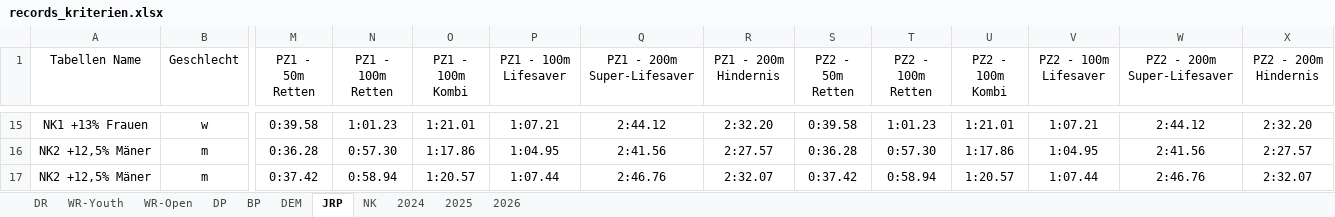
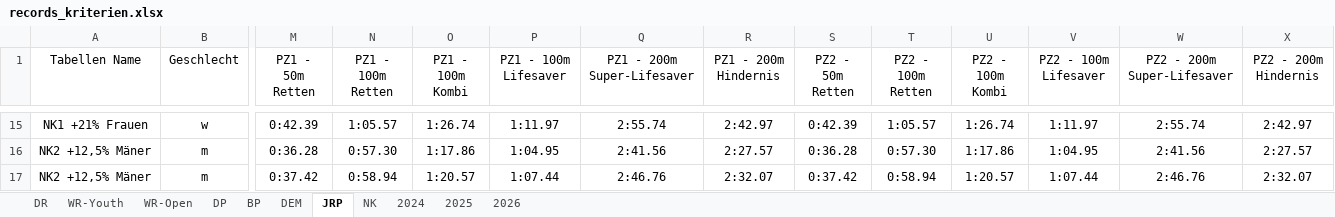
Before and after one commit to jp-gnad/Lifesaving_Baden, an Excel workbook: web/utilities/records_kriterien.xlsx, sheet JRP, drawn as a sheet; only a part is shown, gaps mark what is left out; values as stored, in another font and other column widths than the file's, no borders; table styles not drawn; the diff covers the shown part only; the diff names each change by its address in the sheet, - before the commit and + after, or states it on an @@ line.

```diff
--- a/web/utilities/records_kriterien.xlsx (sheet JRP)
+++ b/web/utilities/records_kriterien.xlsx (sheet JRP)
-A15 (Tabellen Name): NK1 +13% Frauen
+A15 (Tabellen Name): NK1 +21% Frauen
-M15 (PZ1 - 50m Retten): 0:39.58
+M15 (PZ1 - 50m Retten): 0:42.39
-N15 (PZ1 - 100m Retten): 1:01.23
+N15 (PZ1 - 100m Retten): 1:05.57
-O15 (PZ1 - 100m Kombi): 1:21.01
+O15 (PZ1 - 100m Kombi): 1:26.74
-P15 (PZ1 - 100m Lifesaver): 1:07.21
+P15 (PZ1 - 100m Lifesaver): 1:11.97
-Q15 (PZ1 - 200m Super-Lifesaver): 2:44.12
+Q15 (PZ1 - 200m Super-Lifesaver): 2:55.74
-R15 (PZ1 - 200m Hindernis): 2:32.20
+R15 (PZ1 - 200m Hindernis): 2:42.97
-S15 (PZ2 - 50m Retten): 0:39.58
+S15 (PZ2 - 50m Retten): 0:42.39
-T15 (PZ2 - 100m Retten): 1:01.23
+T15 (PZ2 - 100m Retten): 1:05.57
-U15 (PZ2 - 100m Kombi): 1:21.01
+U15 (PZ2 - 100m Kombi): 1:26.74
-V15 (PZ2 - 100m Lifesaver): 1:07.21
+V15 (PZ2 - 100m Lifesaver): 1:11.97
-W15 (PZ2 - 200m Super-Lifesaver): 2:44.12
+W15 (PZ2 - 200m Super-Lifesaver): 2:55.74
-X15 (PZ2 - 200m Hindernis): 2:32.20
+X15 (PZ2 - 200m Hindernis): 2:42.97
```
Also changed, not shown: 104 edited cells elsewhere in this sheet, sheet NK.
